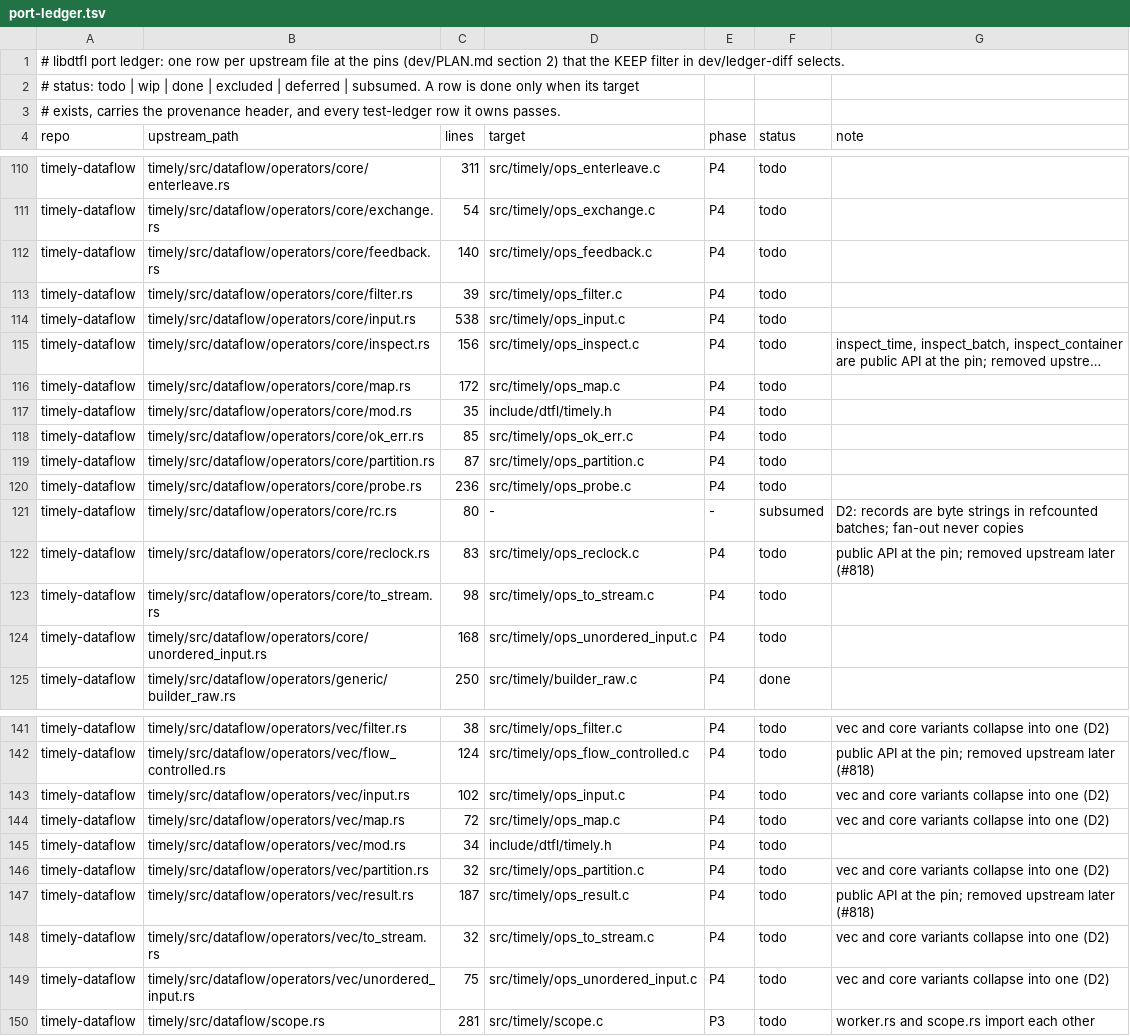
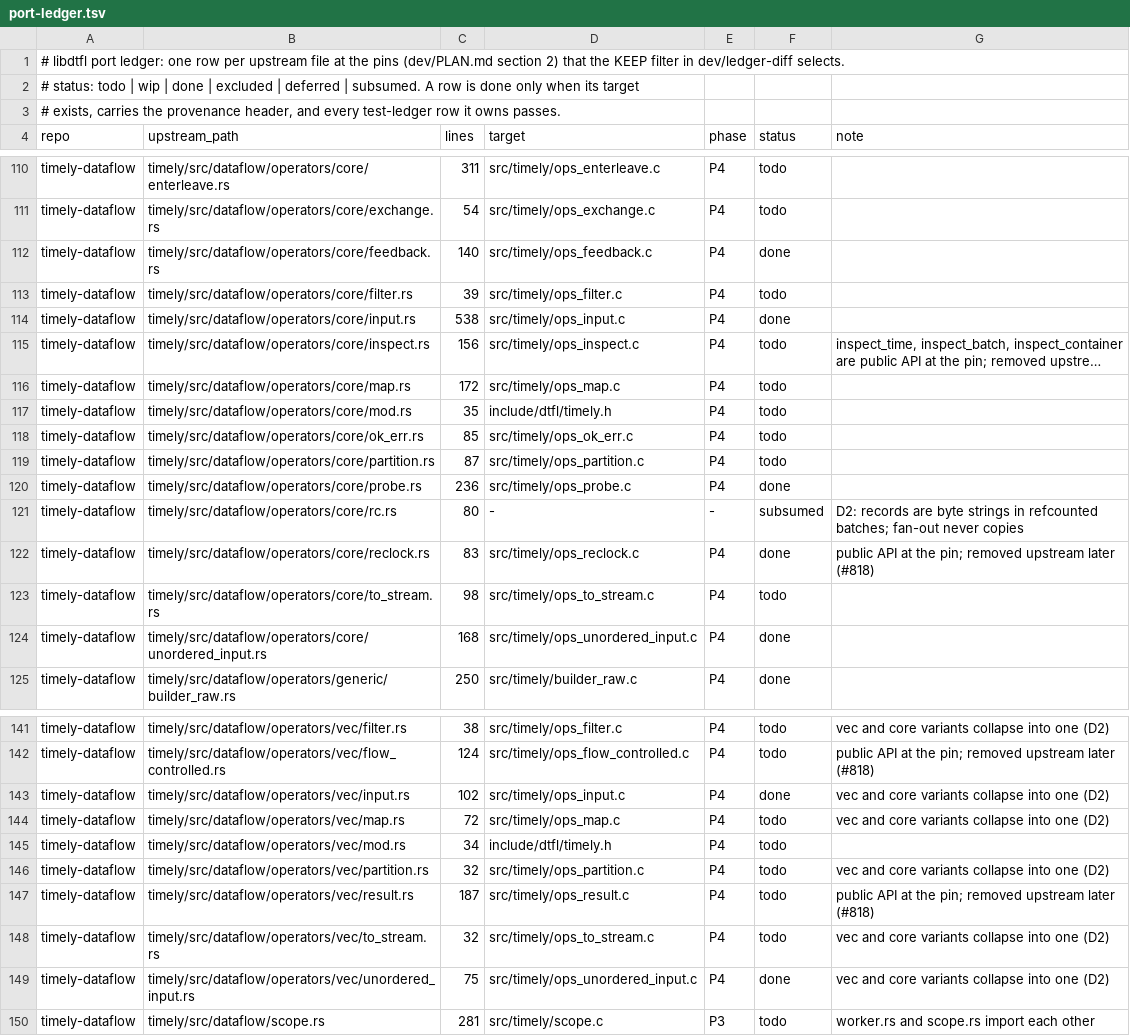
Before and after one commit to gburd/libdtfl, a TSV file: dev/port-ledger.tsv, drawn as a sheet; only a part is shown, gaps mark what is left out; long unchanged cells end in …; the diff names each change by its address in the sheet, - before the commit and + after, or states it on an @@ line.

Commit message:
Flip P4 input/probe/feedback/reclock ledger rows to done
Mark the seven port-ledger rows now implemented and tested:
operators/core/{feedback,input,probe,reclock,unordered_input}.rs and
operators/vec/{input,unordered_input}.rs (vec collapses into core, D2).
Flip the one ported test row, dataflow_operators_core_probe__probe in
tests/unit/test_ops_probe.c, to done.

```diff
--- a/dev/port-ledger.tsv
+++ b/dev/port-ledger.tsv
-F112 (status): todo
+F112 (status): done
-F114 (status): todo
+F114 (status): done
-F120 (status): todo
+F120 (status): done
-F122 (status): todo
+F122 (status): done
-F124 (status): todo
+F124 (status): done
-F143 (status): todo
+F143 (status): done
-F149 (status): todo
+F149 (status): done
```
Also changed, not shown: dev/test-ledger.tsv.
